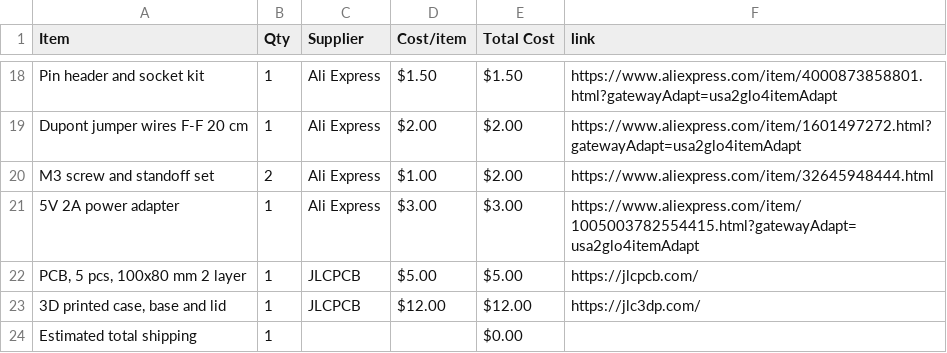
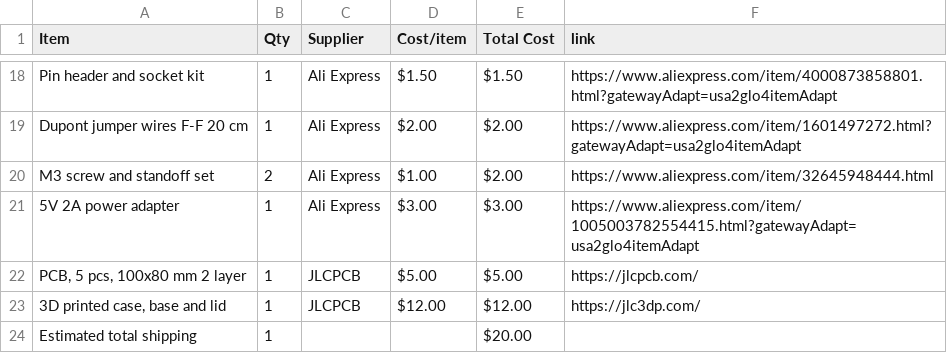
Before and after one commit to ema-rauf/Study-Air-Station, a CSV file: BOM.csv, drawn as a sheet; only a part is shown, gaps mark what is left out.

Commit message:
Sync Study Air Station from Half Life

```diff
--- a/BOM.csv
+++ b/BOM.csv
@@ -23,2 +23,2 @@ M3 screw and standoff set,2,Ali Express,$1.00,$2.00,https://www.aliexpress.com/i
 "3D printed case, base and lid",1,JLCPCB,$12.00,$12.00,https://jlc3dp.com/
-Estimated total shipping,1,,,$0.00,
+Estimated total shipping,1,,,$20.00,
```
